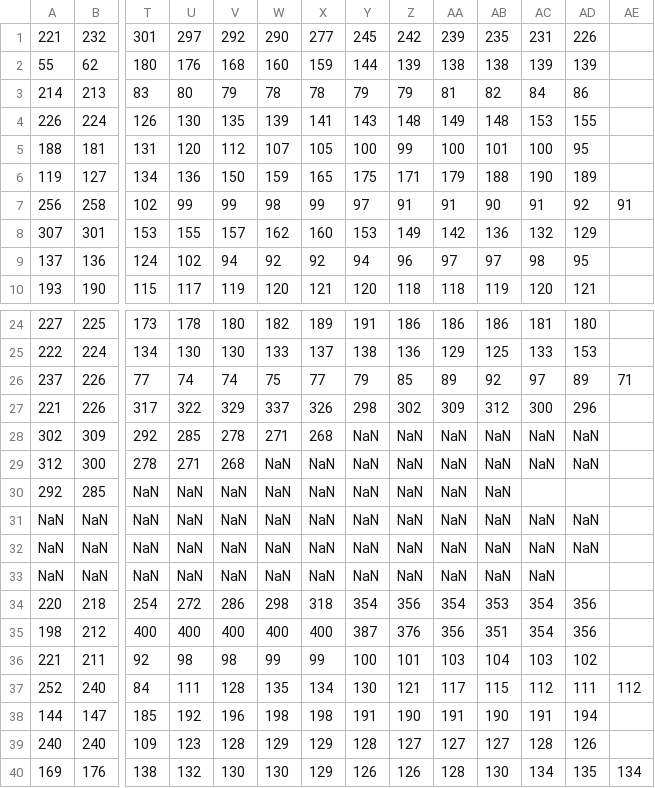
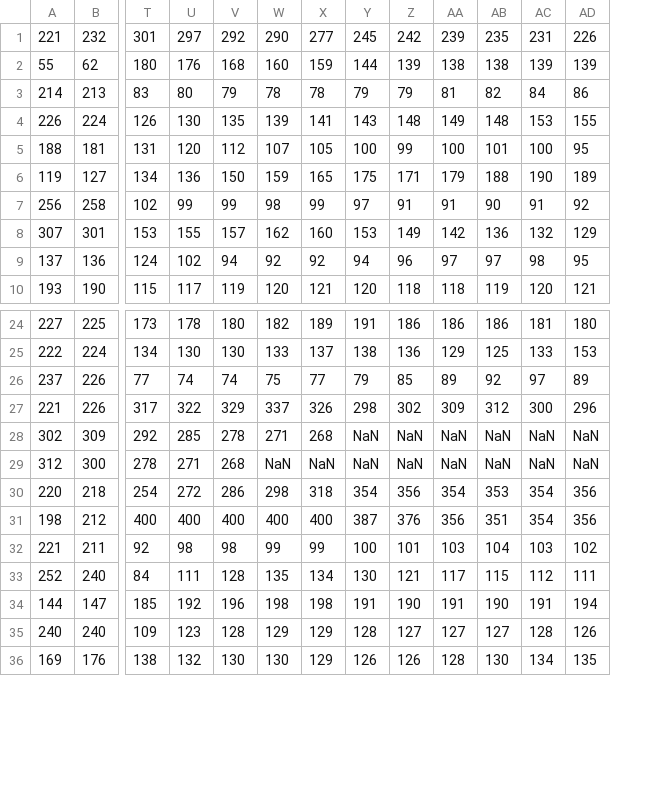
Before and after one commit to krishamehta/CSE-572-Data-Mining-, a CSV file: mealData1.csv, drawn as a sheet; only a part is shown, gaps mark what is left out; rows hold the shown columns only; the diff names each change by its address in the sheet, - before the commit and + after, or states it on an @@ line.

```diff
--- a/mealData1.csv
+++ b/mealData1.csv
-column AE, row 7: 91; row 26: 71; rows 37-40: 112 |  |  | 134
-row 30: 292 | 285 | NaN | NaN | NaN | NaN | NaN | NaN | NaN | NaN | NaN
-row 31: NaN | NaN | NaN | NaN | NaN | NaN | NaN | NaN | NaN | NaN | NaN | NaN | NaN
-row 32: NaN | NaN | NaN | NaN | NaN | NaN | NaN | NaN | NaN | NaN | NaN | NaN | NaN
-row 33: NaN | NaN | NaN | NaN | NaN | NaN | NaN | NaN | NaN | NaN | NaN | NaN
```
Also changed, not shown: 1 other file.
